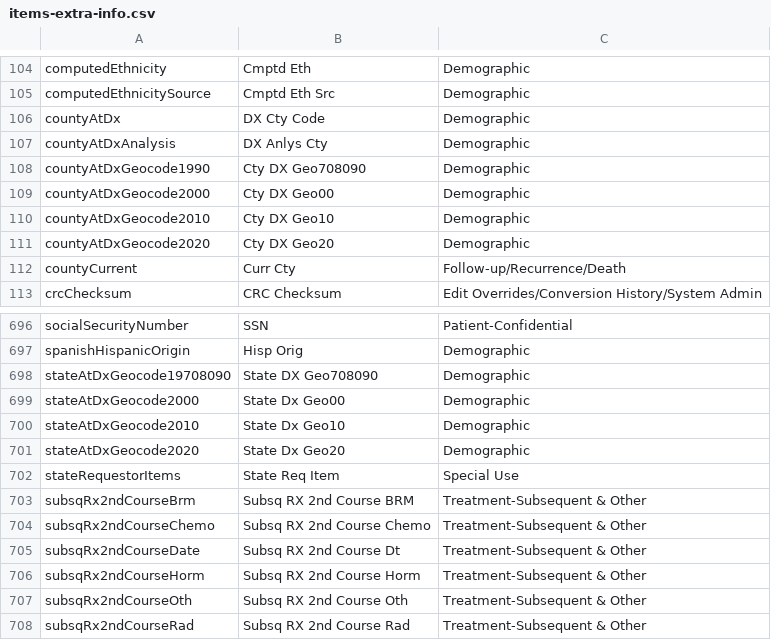
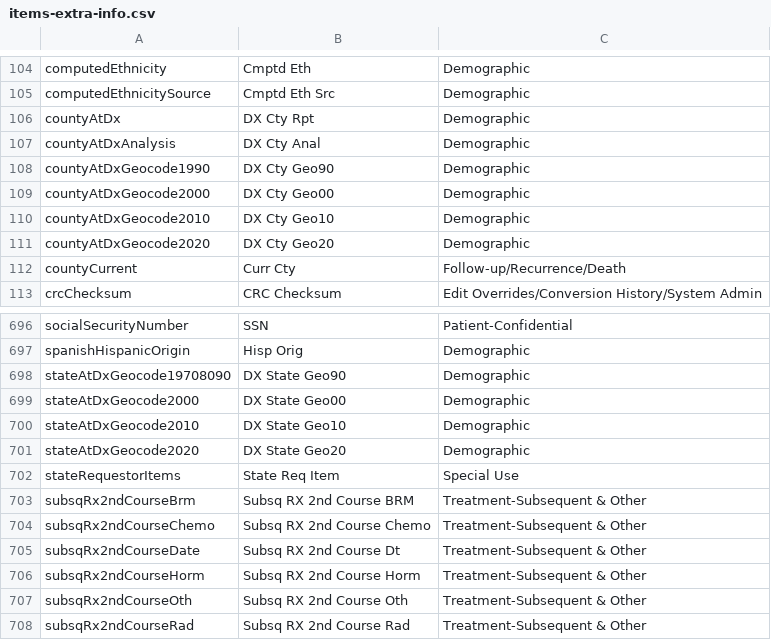
Before and after one commit to imsweb/layout, a CSV file: src/main/resources/layout/fixed/naaccr/items-extra-info.csv, drawn as a sheet; only a part is shown, gaps mark what is left out.

```diff
--- a/src/main/resources/layout/fixed/naaccr/items-extra-info.csv
+++ b/src/main/resources/layout/fixed/naaccr/items-extra-info.csv
@@ -105,8 +105,8 @@ computedEthnicity,Cmptd Eth,Demographic
 computedEthnicitySource,Cmptd Eth Src,Demographic
-countyAtDx,DX Cty Code,Demographic
-countyAtDxAnalysis,DX Anlys Cty ,Demographic
-countyAtDxGeocode1990,Cty DX Geo708090,Demographic
-countyAtDxGeocode2000,Cty DX Geo00,Demographic
-countyAtDxGeocode2010,Cty DX Geo10,Demographic
-countyAtDxGeocode2020,Cty DX Geo20,Demographic
+countyAtDx,DX Cty Rpt,Demographic
+countyAtDxAnalysis,DX Cty Anal,Demographic
+countyAtDxGeocode1990,DX Cty Geo90,Demographic
+countyAtDxGeocode2000,DX Cty Geo00,Demographic
+countyAtDxGeocode2010,DX Cty Geo10,Demographic
+countyAtDxGeocode2020,DX Cty Geo20,Demographic
 countyCurrent,Curr Cty,Follow-up/Recurrence/Death
@@ -697,6 +697,6 @@ socialSecurityNumber,SSN,Patient-Confidential
 spanishHispanicOrigin,Hisp Orig,Demographic
-stateAtDxGeocode19708090,State DX Geo708090,Demographic
-stateAtDxGeocode2000,State Dx Geo00,Demographic
-stateAtDxGeocode2010,State Dx Geo10,Demographic
-stateAtDxGeocode2020,State Dx Geo20,Demographic
+stateAtDxGeocode19708090,DX State Geo90,Demographic
+stateAtDxGeocode2000,DX State Geo00,Demographic
+stateAtDxGeocode2010,DX State Geo10,Demographic
+stateAtDxGeocode2020,DX State Geo20,Demographic
 stateRequestorItems,State Req Item,Special Use
```
Also changed, not shown: 1 other file.
